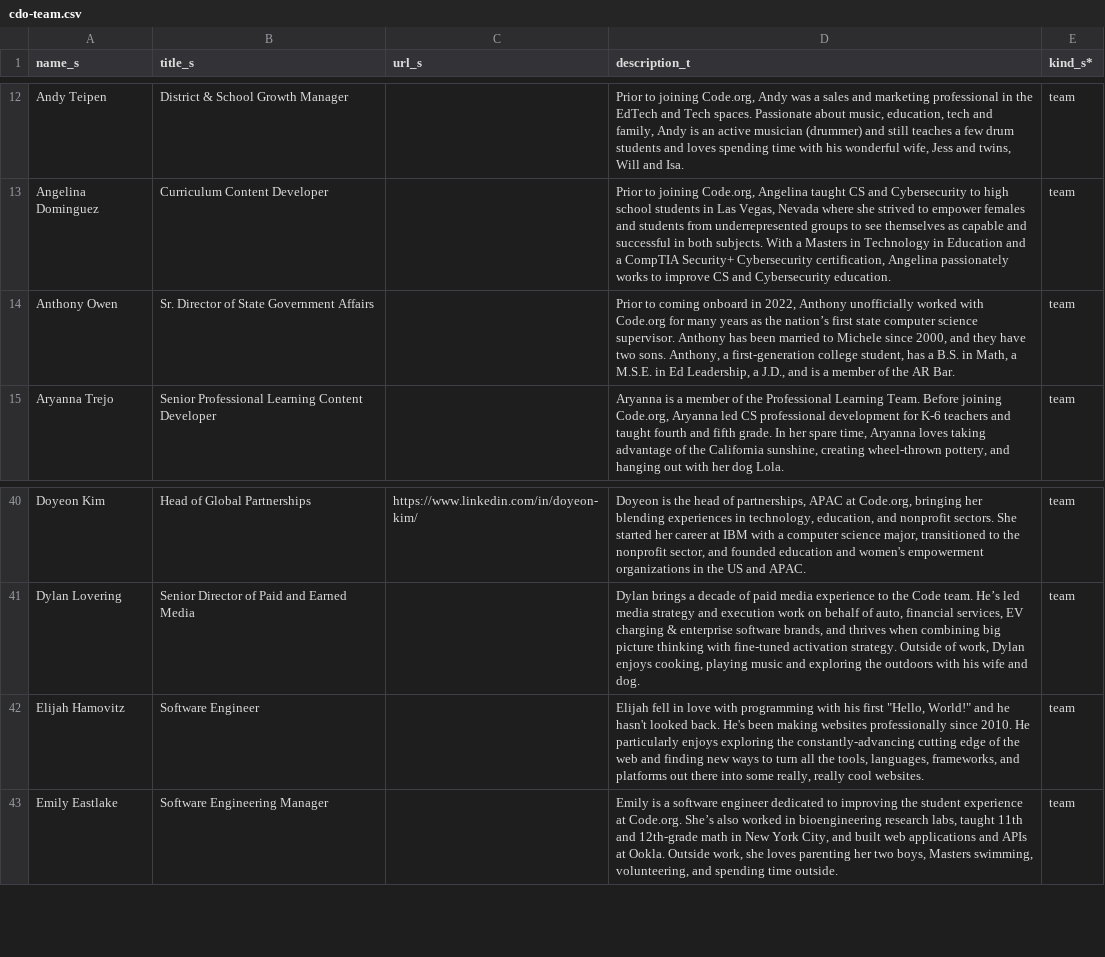
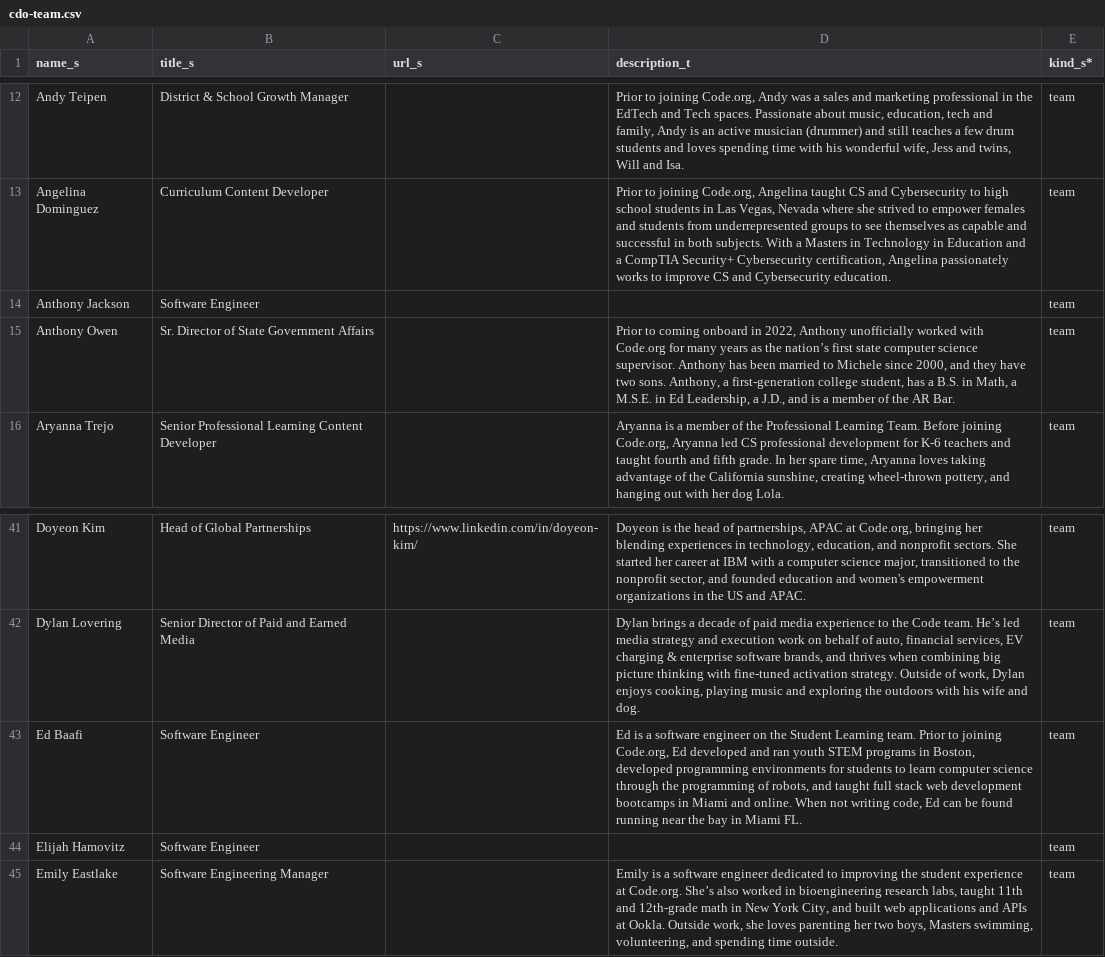
Before and after one commit to rodriguezjorgex/code-dot-org, a CSV file: pegasus/data/cdo-team.csv, drawn as a sheet; only a part is shown, gaps mark what is left out.

```diff
--- a/pegasus/data/cdo-team.csv
+++ b/pegasus/data/cdo-team.csv
@@ -13,2 +13,3 @@ Andy Teipen,District & School Growth Manager,,"Prior to joining Code.org, Andy w
 Angelina Dominguez,Curriculum Content Developer,,"Prior to joining Code.org, Angelina taught CS and Cybersecurity to high school students in Las Vegas, Nevada where she strived to empower females and students from underrepresented groups to see themselves as capable and successful in both subjects. With a Masters in Technology in Education and a CompTIA Security+ Cybersecurity certification, Angelina passionately works to improve CS and Cybersecurity education.",team
+Anthony Jackson,Software Engineer,,,team
 Anthony Owen,Sr. Director of State Government Affairs,,"Prior to coming onboard in 2022, Anthony unofficially worked with Code.org for many years as the nation’s first state computer science supervisor. Anthony has been married to Michele since 2000, and they have two sons. Anthony, a first-generation college student, has a B.S. in Math, a M.S.E. in Ed Leadership, a J.D., and is a member of the AR Bar.",team
@@ -43,3 +44,4 @@ Doyeon Kim,Head of Global Partnerships,https://www.linkedin.com/in/doyeon-kim/,"
 Dylan Lovering,Senior Director of Paid and Earned Media ,,"Dylan brings a decade of paid media experience to the Code team. He’s led media strategy and execution work on behalf of auto, financial services, EV charging & enterprise software brands, and thrives when combining big picture thinking with fine-tuned activation strategy. Outside of work, Dylan enjoys cooking, playing music and exploring the outdoors with his wife and dog.",team
-Elijah Hamovitz,Software Engineer,,"Elijah fell in love with programming with his first ""Hello, World!"" and he hasn't looked back. He's been making websites professionally since 2010. He particularly enjoys exploring the constantly-advancing cutting edge of the web and finding new ways to turn all the tools, languages, frameworks, and platforms out there into some really, really cool websites.",team
+Ed Baafi,Software Engineer,,"Ed is a software engineer on the Student Learning team.  Prior to joining Code.org, Ed developed and ran youth STEM programs in Boston, developed programming environments for students to learn computer science through the programming of robots, and taught full stack web development bootcamps in Miami and online. When not writing code, Ed can be found running near the bay in Miami FL.",team
+Elijah Hamovitz,Software Engineer,,,team
 Emily Eastlake,Software Engineering Manager,,"Emily is a software engineer dedicated to improving the student experience at Code.org. She’s also worked in bioengineering research labs, taught 11th and 12th-grade math in New York City, and built web applications and APIs at Ookla. Outside work, she loves parenting her two boys, Masters swimming, volunteering, and spending time outside.",team
```
Also changed, not shown: pegasus/data/cdo-district-partners.csv, 2 other files.
